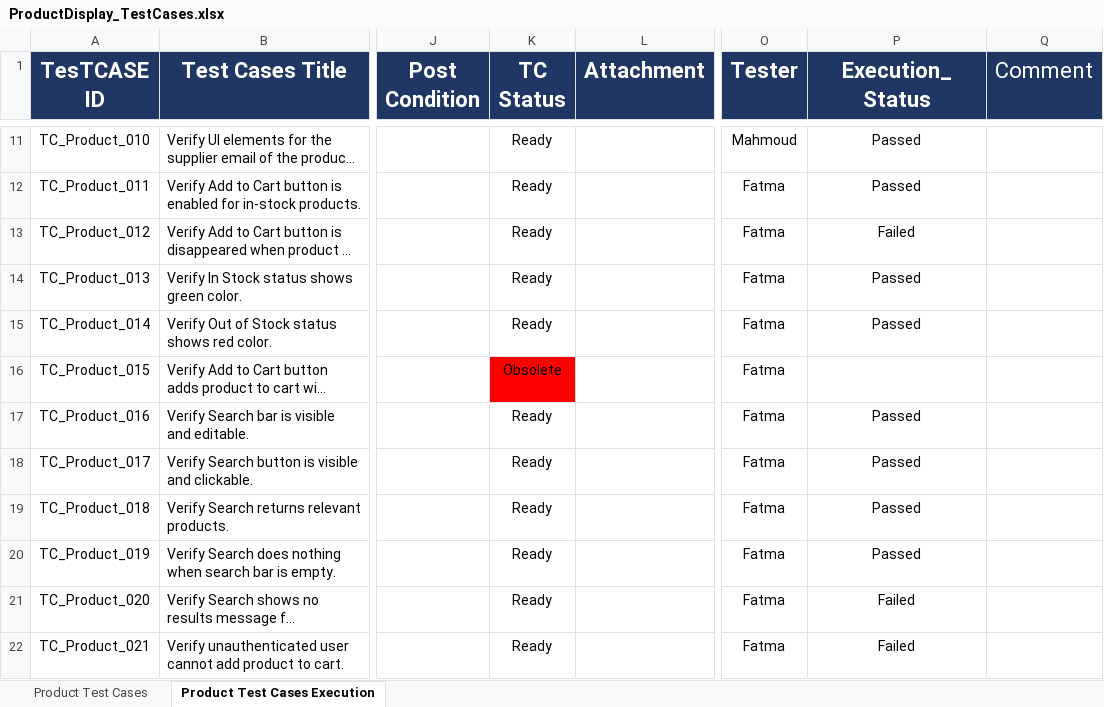
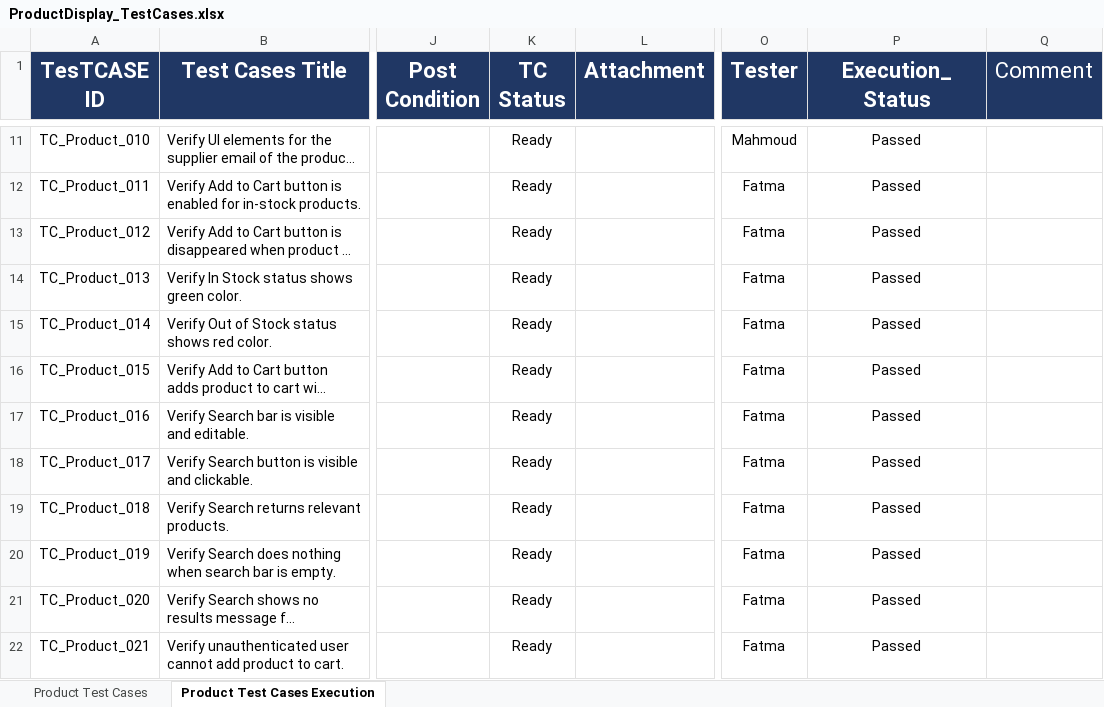
Before and after one commit to EL-Gohary1/Clothing-Web-Portal, an Excel workbook: TestCases_Docs/ProductDisplay_TestCases.xlsx, sheet Product Test Cases Execution, drawn as a sheet; only a part is shown, gaps mark what is left out; long unchanged cells end in …; values as stored, in another font and other column widths than the file's, no borders; conditional formats not drawn; the diff names each change by its address in the sheet, - before the commit and + after, or states it on an @@ line.

Commit message:
test/update product execution test cases.

```diff
--- a/TestCases_Docs/ProductDisplay_TestCases.xlsx (sheet Product Test Cases Execution)
+++ b/TestCases_Docs/ProductDisplay_TestCases.xlsx (sheet Product Test Cases Execution)
-P13 (Execution_Status): Failed
+P13 (Execution_Status): Passed
-K16 (TC Status): Obsolete
+K16 (TC Status): Ready
-K16 fill: #FF0000
+K16 fill: none
-P16 (Execution_Status): (empty)
+P16 (Execution_Status): Passed
-P21:P22 (Execution_Status): Failed
+P21:P22 (Execution_Status): Passed
```
Also changed, not shown: sheet Product Test Cases.
